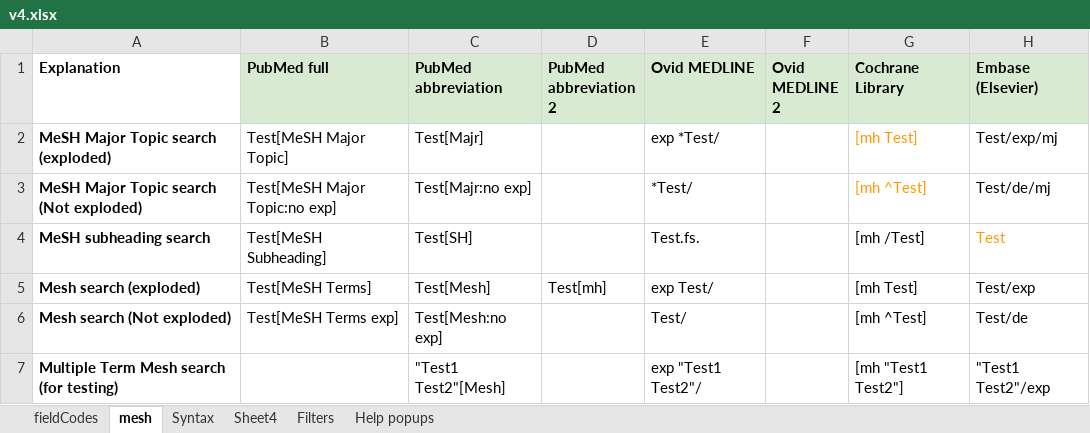
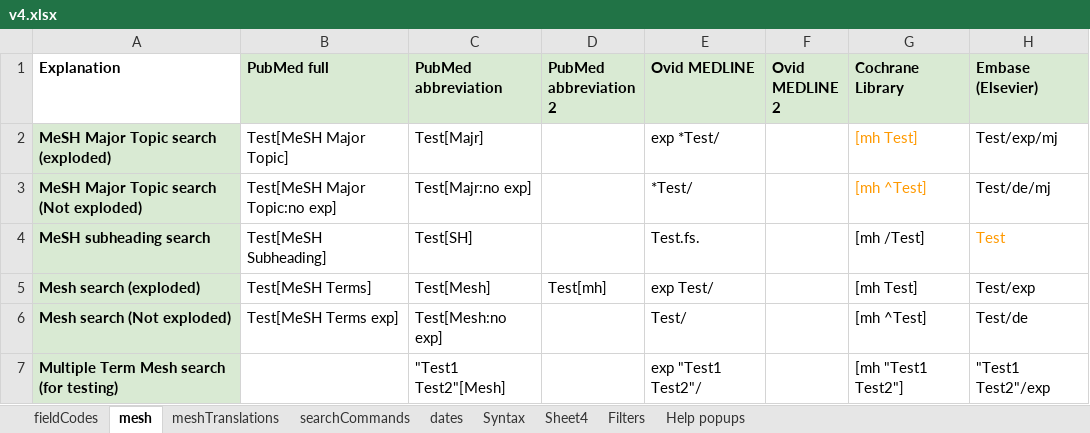
Before and after one commit to IEBH/sra-polyglot, an Excel workbook: data/v4.xlsx, sheet mesh, drawn as a sheet; only a part is shown; values as stored, in another font and other column widths than the file's, no borders; charts and pictures and conditional formats not drawn; the diff names each change by its address in the sheet, - before the commit and + after, or states it on an @@ line.

```diff
--- a/data/v4.xlsx (sheet mesh)
+++ b/data/v4.xlsx (sheet mesh)
+sheet tab: meshTranslations
+sheet tab: searchCommands
+sheet tab: dates
-A2:A7 fill: none
+A2:A7 fill: #D9EAD3
```
Also changed, not shown: sheet fieldCodes, charts or pictures.
